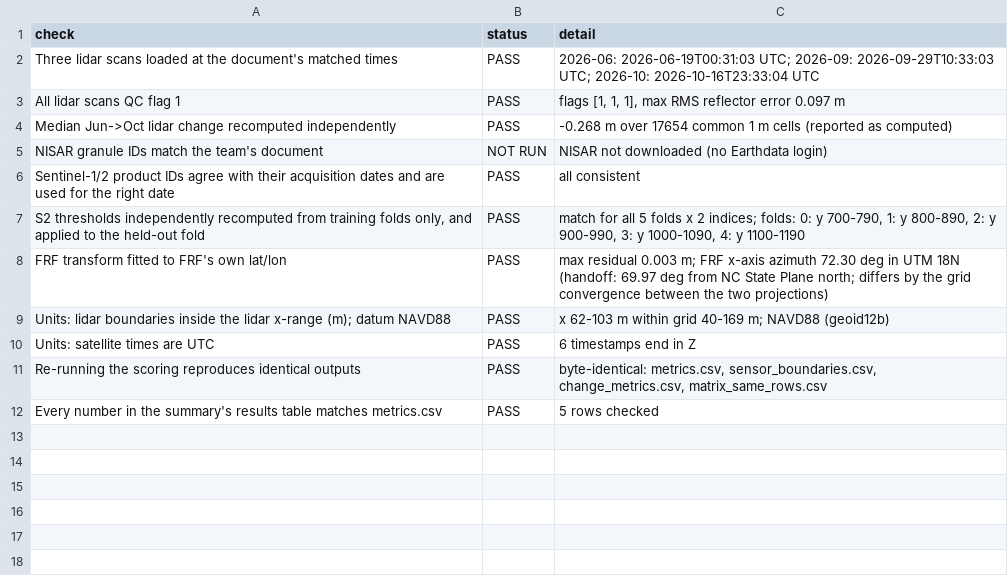
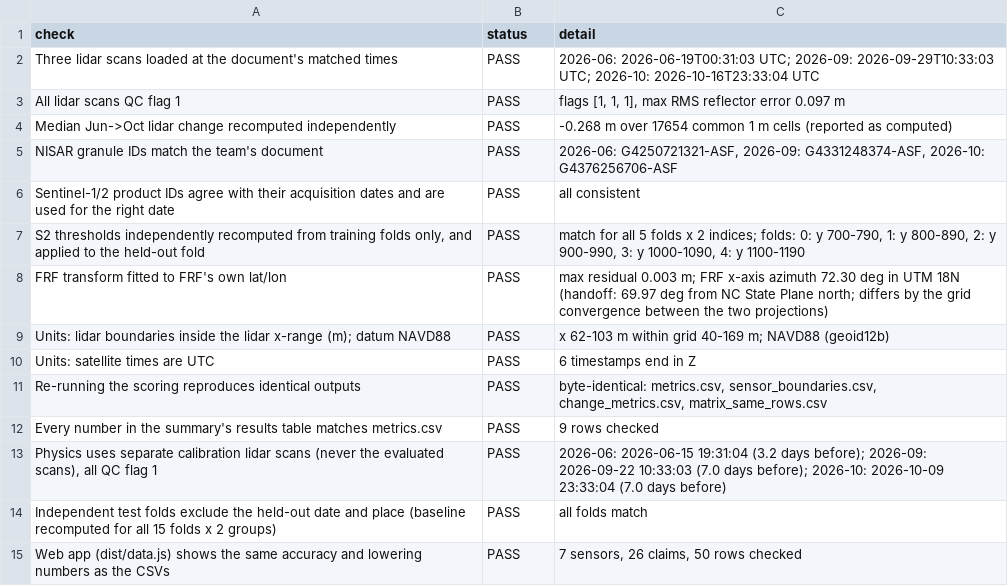
Before and after one commit to rishidanta-svg/NASA_Challenge, a CSV file: outputs/self_checks.csv, drawn as a sheet.

```diff
--- a/outputs/self_checks.csv
+++ b/outputs/self_checks.csv
@@ -4,3 +4,3 @@ All lidar scans QC flag 1,PASS,"flags [1, 1, 1], max RMS reflector error 0.097 m
 Median Jun->Oct lidar change recomputed independently,PASS,-0.268 m over 17654 common 1 m cells (reported as computed)
-NISAR granule IDs match the team's document,NOT RUN,NISAR not downloaded (no Earthdata login)
+NISAR granule IDs match the team's document,PASS,"2026-06: G4250721321-ASF, 2026-09: G4331248374-ASF, 2026-10: G4376256706-ASF"
 Sentinel-1/2 product IDs agree with their acquisition dates and are used for the right date,PASS,all consistent
@@ -11,2 +11,5 @@ Units: satellite times are UTC,PASS,6 timestamps end in Z
 Re-running the scoring reproduces identical outputs,PASS,"byte-identical: metrics.csv, sensor_boundaries.csv, change_metrics.csv, matrix_same_rows.csv"
-Every number in the summary's results table matches metrics.csv,PASS,5 rows checked
+Every number in the summary's results table matches metrics.csv,PASS,9 rows checked
+"Physics uses separate calibration lidar scans (never the evaluated scans), all QC flag 1",PASS,2026-06: 2026-06-15 19:31:04 (3.2 days before); 2026-09: 2026-09-22 10:33:03 (7.0 days before); 2026-10: 2026-10-09 23:33:04 (7.0 days before)
+Independent test folds exclude the held-out date and place (baseline recomputed for all 15 folds x 2 groups),PASS,all folds match
+Web app (dist/data.js) shows the same accuracy and lowering numbers as the CSVs,PASS,"7 sensors, 26 claims, 50 rows checked"
```
Also changed, not shown: outputs/change_metrics.csv, outputs/matrix_same_rows.csv, 44 other files.
